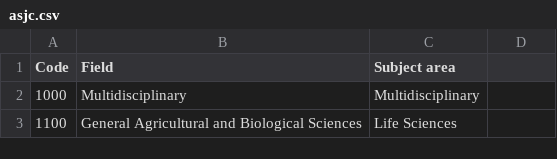
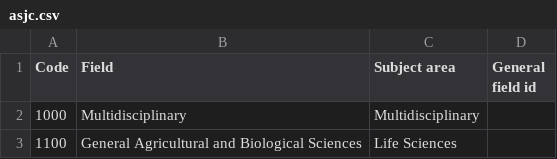
Before and after one commit to dspinellis/alexandria3k, a CSV file: src/alexandria3k/data/asjc.csv, drawn as a sheet; only a part is shown; the diff names each change by its address in the sheet, - before the commit and + after, or states it on an @@ line.

Commit message:
Normalize ASJC adding general fields

```diff
--- a/src/alexandria3k/data/asjc.csv
+++ b/src/alexandria3k/data/asjc.csv
-D1: (empty)
+D1: General field id
```
Also changed, not shown: 7 other files.
